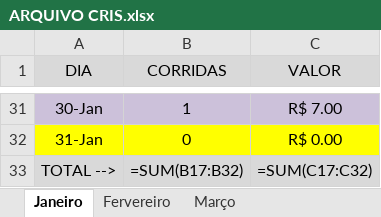
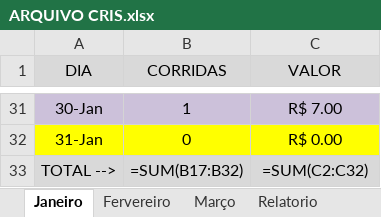
Before and after one commit to DanielGermanosilva/CORRIDAS, an Excel workbook: ARQUIVO CRIS.xlsx, sheet Janeiro, drawn as a sheet; only a part is shown, gaps mark what is left out; values as stored, in another font and other column widths than the file's, no borders; formulas are shown in place of their values; the diff names each change by its address in the sheet, - before the commit and + after, or states it on an @@ line.

```diff
--- a/ARQUIVO CRIS.xlsx (sheet Janeiro)
+++ b/ARQUIVO CRIS.xlsx (sheet Janeiro)
+sheet tab: Relatorio
-C33 (VALOR): =SUM(C17:C32)
+C33 (VALOR): =SUM(C2:C32)
```
Also changed, not shown: sheet Março, ARQUIVO ANNA.xlsx.
